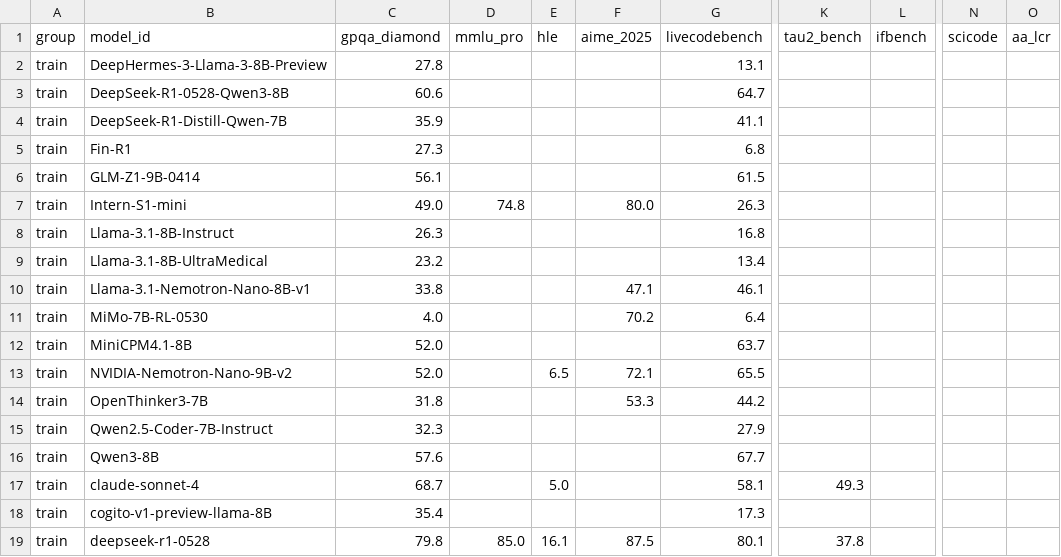
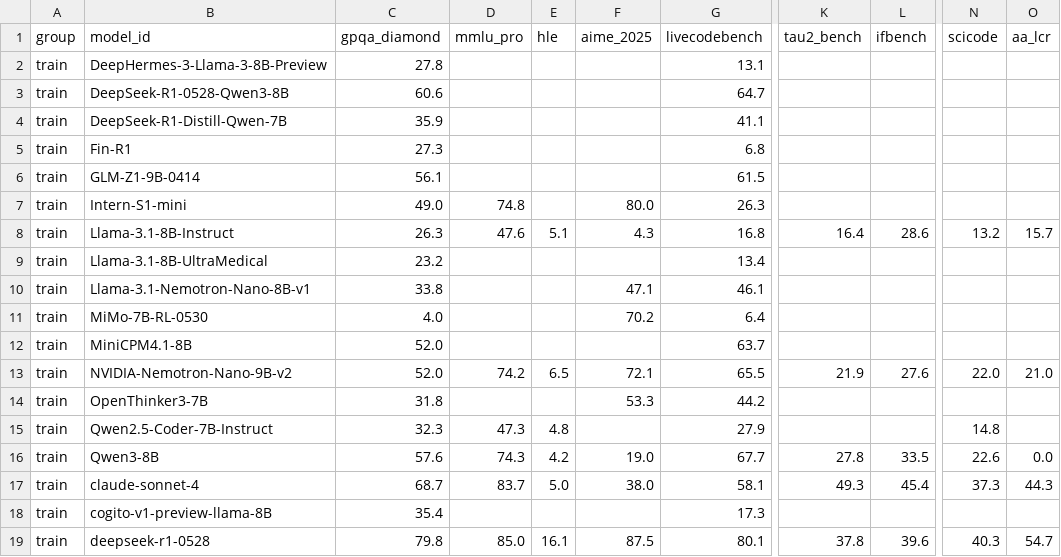
Before and after one commit to xorbitsai/xrouter-llm, a CSV file: scripts/benchmarks_to_collect.csv, drawn as a sheet; only a part is shown, gaps mark what is left out; the diff covers the shown part only; the diff names each change by its address in the sheet, - before the commit and + after, or states it on an @@ line.

Commit message:
Improve benchmark profile experiments

```diff
--- a/scripts/benchmarks_to_collect.csv
+++ b/scripts/benchmarks_to_collect.csv
-D8 (mmlu_pro): (empty)
+D8 (mmlu_pro): 47.6
-E8 (hle): (empty)
+E8 (hle): 5.1
-F8 (aime_2025): (empty)
+F8 (aime_2025): 4.3
-K8 (tau2_bench): (empty)
+K8 (tau2_bench): 16.4
-L8 (ifbench): (empty)
+L8 (ifbench): 28.6
-N8 (scicode): (empty)
+N8 (scicode): 13.2
-O8 (aa_lcr): (empty)
+O8 (aa_lcr): 15.7
-D13 (mmlu_pro): (empty)
+D13 (mmlu_pro): 74.2
-K13 (tau2_bench): (empty)
+K13 (tau2_bench): 21.9
-L13 (ifbench): (empty)
+L13 (ifbench): 27.6
-N13 (scicode): (empty)
+N13 (scicode): 22.0
-O13 (aa_lcr): (empty)
+O13 (aa_lcr): 21.0
-D15 (mmlu_pro): (empty)
+D15 (mmlu_pro): 47.3
-E15 (hle): (empty)
+E15 (hle): 4.8
-N15 (scicode): (empty)
+N15 (scicode): 14.8
-D16 (mmlu_pro): (empty)
+D16 (mmlu_pro): 74.3
-E16 (hle): (empty)
+E16 (hle): 4.2
-F16 (aime_2025): (empty)
+F16 (aime_2025): 19.0
-K16 (tau2_bench): (empty)
+K16 (tau2_bench): 27.8
-L16 (ifbench): (empty)
+L16 (ifbench): 33.5
-N16 (scicode): (empty)
+N16 (scicode): 22.6
-O16 (aa_lcr): (empty)
+O16 (aa_lcr): 0.0
-D17 (mmlu_pro): (empty)
+D17 (mmlu_pro): 83.7
-F17 (aime_2025): (empty)
+F17 (aime_2025): 38.0
-L17 (ifbench): (empty)
+L17 (ifbench): 45.4
-N17 (scicode): (empty)
+N17 (scicode): 37.3
-O17 (aa_lcr): (empty)
+O17 (aa_lcr): 44.3
-L19 (ifbench): (empty)
+L19 (ifbench): 39.6
-N19 (scicode): (empty)
+N19 (scicode): 40.3
-O19 (aa_lcr): (empty)
+O19 (aa_lcr): 54.7
```
Also changed, not shown: 83 edited cells elsewhere in this file, 6 other files.
